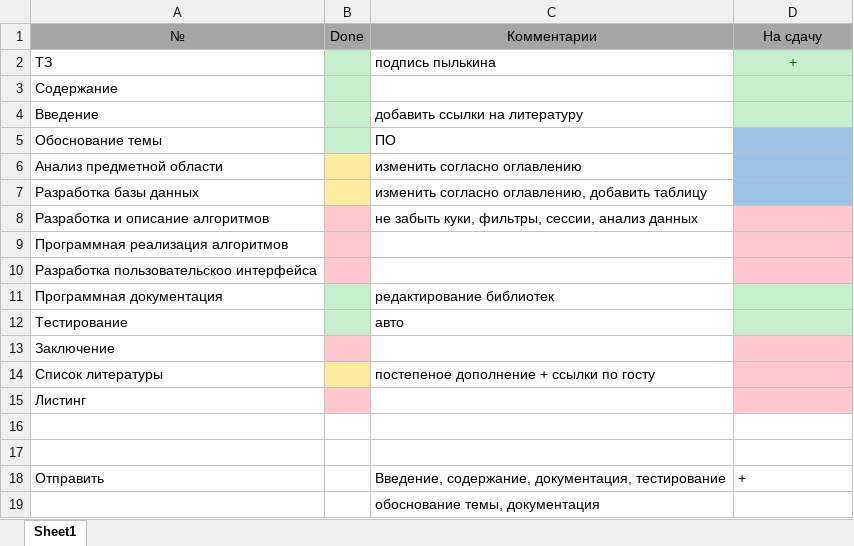
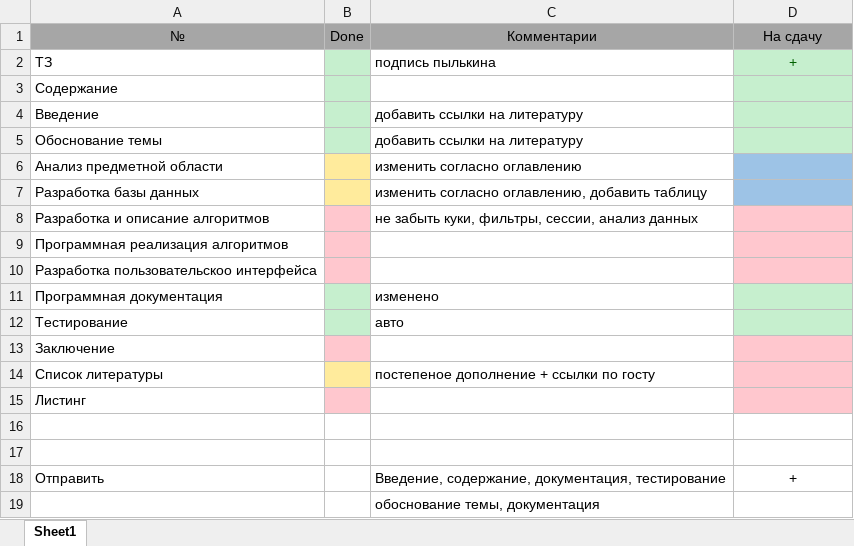
Before and after one commit to ElenaStepuro/Explanatory-note, an Excel workbook: current status.xlsx, sheet Sheet1, drawn as a sheet; values as stored, in another font and other column widths than the file's, no borders; the diff names each change by its address in the sheet, - before the commit and + after, or states it on an @@ line.

```diff
--- a/current status.xlsx (sheet Sheet1)
+++ b/current status.xlsx (sheet Sheet1)
-C5: ПО
+C5: добавить ссылки на литературу
-D5 fill: #9DC3E6
+D5 fill: #C6EFCE
-C11: редактирование библиотек
+C11: изменено
-D18 alignment: left
+D18 alignment: center
```
Also changed, not shown: 3 other files.
